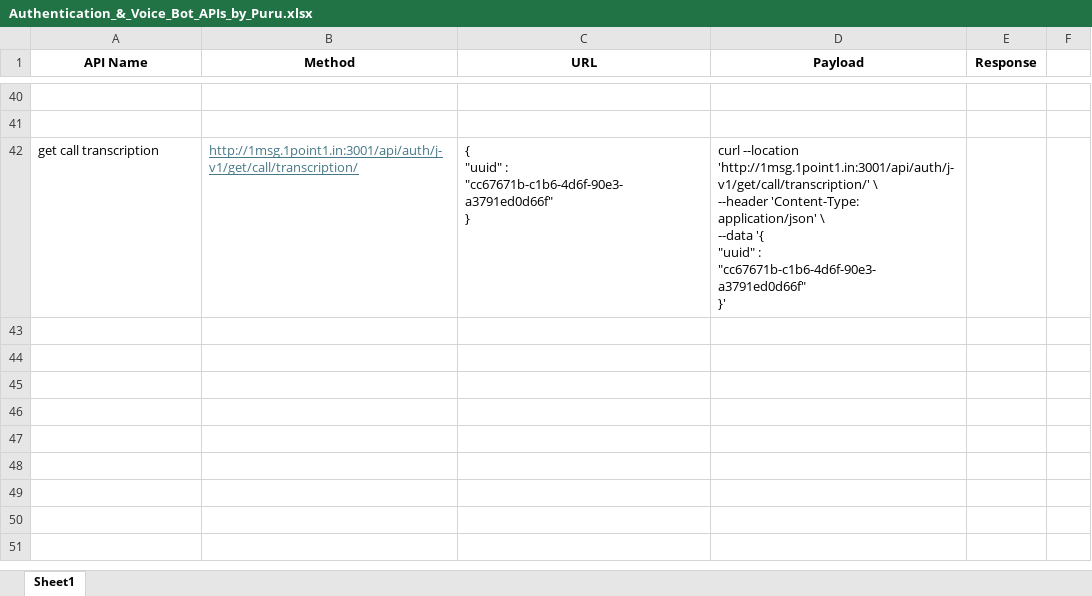
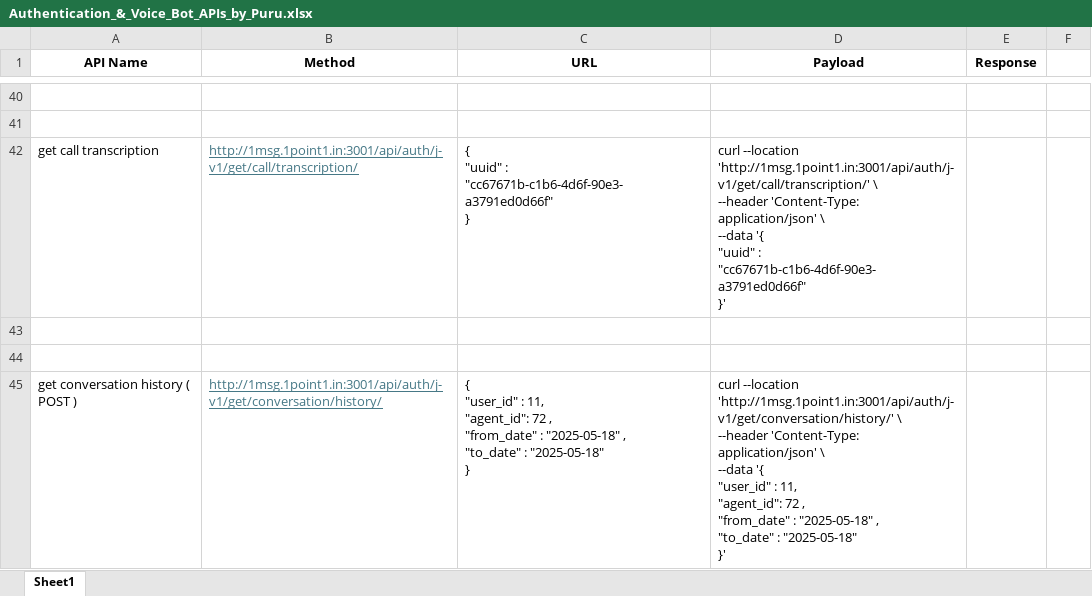
Before and after one commit to junaid982/BotHub_APIs, an Excel workbook: Authentication_&_Voice_Bot_APIs_by_Puru.xlsx, sheet Sheet1, drawn as a sheet; only a part is shown, gaps mark what is left out; values as stored, in another font and other column widths than the file's, no borders; ↵ is a line break in a cell; the diff names each change by its address in the sheet, - before the commit and + after, or states it on an @@ line.

Commit message:
Added Voice Bot get Conversation History

```diff
--- a/Authentication_&_Voice_Bot_APIs_by_Puru.xlsx (sheet Sheet1)
+++ b/Authentication_&_Voice_Bot_APIs_by_Puru.xlsx (sheet Sheet1)
+row 43: (empty)
+row 44: (empty)
+row 45: get conversation history ( POST ) | http://1msg.1point1.in:3001/api/auth/j-v1/get/conversation/history/ | { ↵ "user_id" : 11, ↵ "agent_id": 72 , ↵ "from_date" : "2025-05-18" , ↵ "to_date" : "2025-05-18" ↵ } | curl --location 'http://1msg.1point1.in:3001/api/auth/j-v1/get/conversation/history/' \ ↵ --header 'Content-Type: application/json' \ ↵ --data '{ ↵ "user_id" : 11, ↵ "agent_id": 72 , ↵ "from_date" : "2025-05-18" , ↵ "to_date" : "2025-05-18" ↵ }'
```
